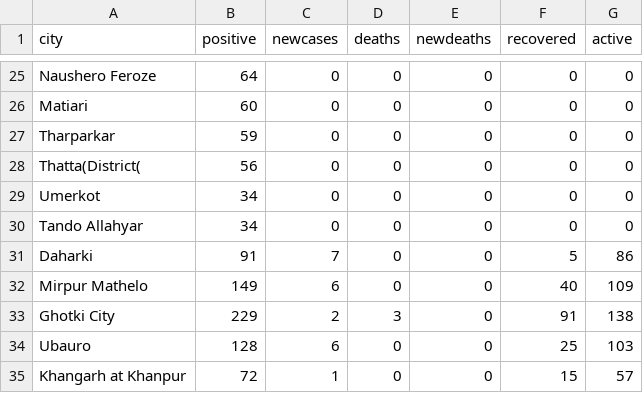
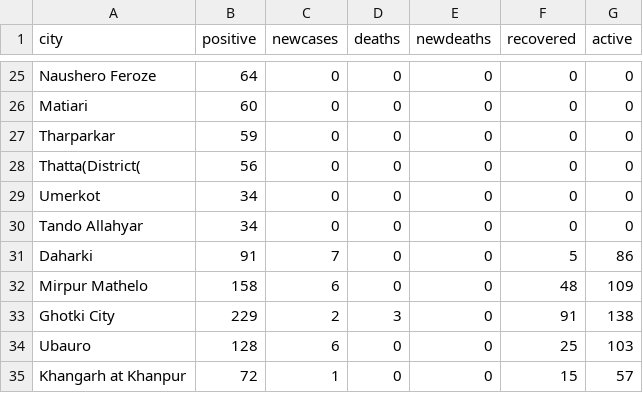
Before and after one commit to amantalreja/PAK-COVID, a CSV file: city.csv, drawn as a sheet; only a part is shown, gaps mark what is left out.

Commit message:
Update city.csv

```diff
--- a/city.csv
+++ b/city.csv
@@ -31,3 +31,3 @@ Tando Allahyar,34,0,0,0,0,0
 Daharki,91,7,0,0,5,86
-Mirpur Mathelo,149,6,0,0,40,109
+Mirpur Mathelo,158,6,0,0,48,109
 Ghotki City, 229,2,3,0,91,138
```
